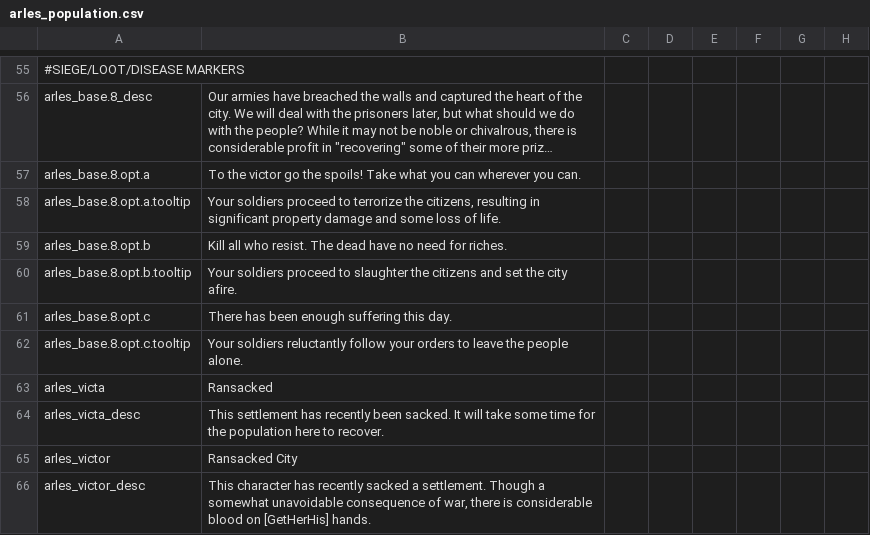
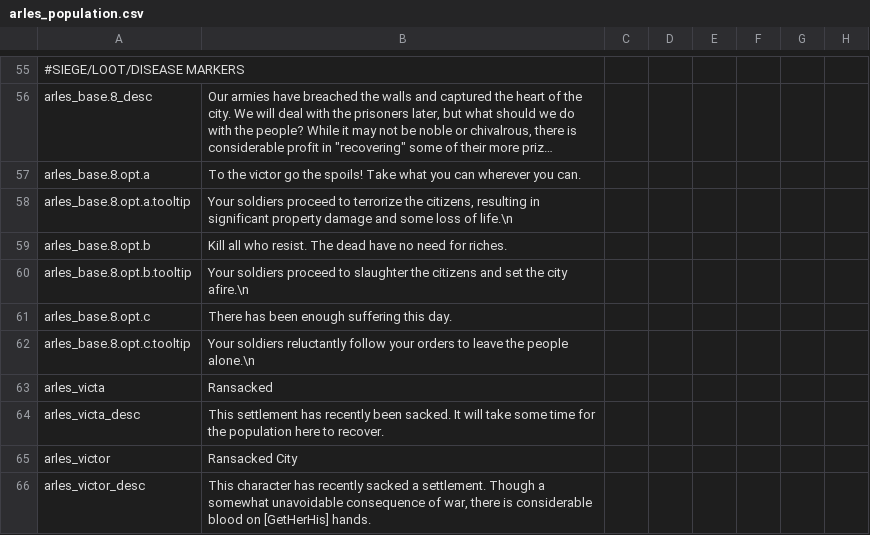
Before and after one commit to dangitsdaaaaang/ARLES, a CSV file: ARLES/localisation/arles_population.csv, drawn as a sheet; only a part is shown, gaps mark what is left out; long unchanged cells end in …; the diff names each change by its address in the sheet, - before the commit and + after, or states it on an @@ line.

```diff
--- a/ARLES/localisation/arles_population.csv
+++ b/ARLES/localisation/arles_population.csv
-B58: …loss of life.
+B58: …loss of life.\n
-B60: …the city afire.
+B60: …the city afire.\n
-B62: …the people alone.
+B62: …the people alone.\n
```
Also changed, not shown: 2 other files.
